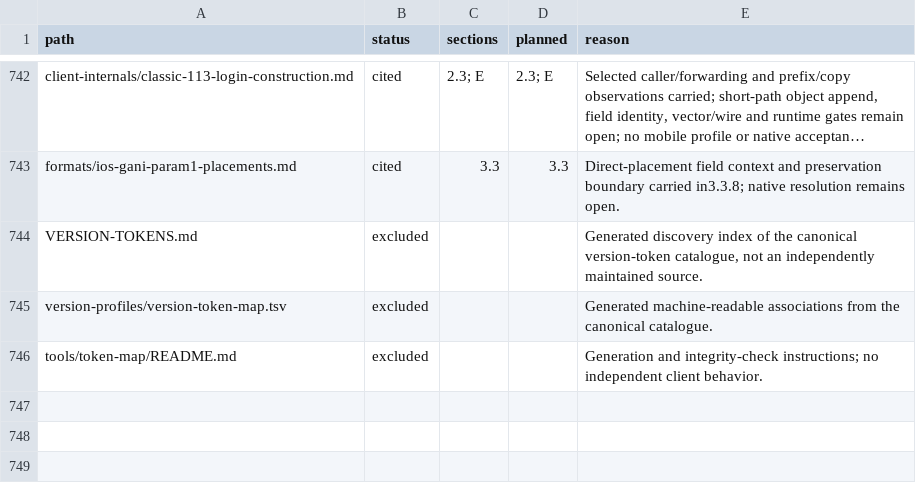
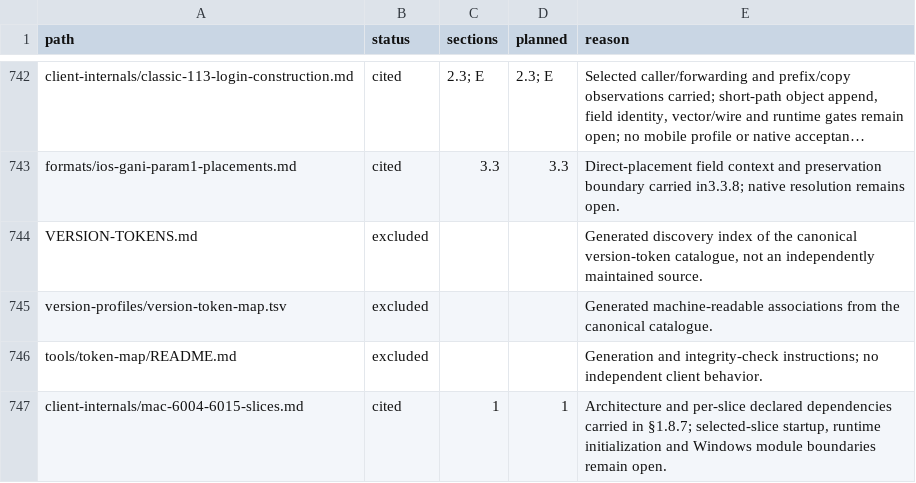
Before and after one commit to squirelworks/Graal_analysis, a TSV file: manual/sources.tsv, drawn as a sheet; only a part is shown, gaps mark what is left out; long unchanged cells end in ….

Commit message:
Bound Mac 6.004 and 6.015 slice observations
Keep declared framework dependencies and selected-slice token evidence separate from startup, runtime and Windows module-boundary claims.

Evidence: retained architecture/header and per-slice dependency reports; static read, no runtime.

```diff
--- a/manual/sources.tsv
+++ b/manual/sources.tsv
@@ -746 +746,2 @@ version-profiles/version-token-map.tsv	excluded			Generated machine-readable ass
 tools/token-map/README.md	excluded			Generation and integrity-check instructions; no independent client behavior.
+client-internals/mac-6004-6015-slices.md	cited	1	1	Architecture and per-slice declared dependencies carried in §1.8.7; selected-slice startup, runtime initialization and Windows module boundaries remain open.
```
Also changed, not shown: docs/evidence-index.tsv, 4 other files.
